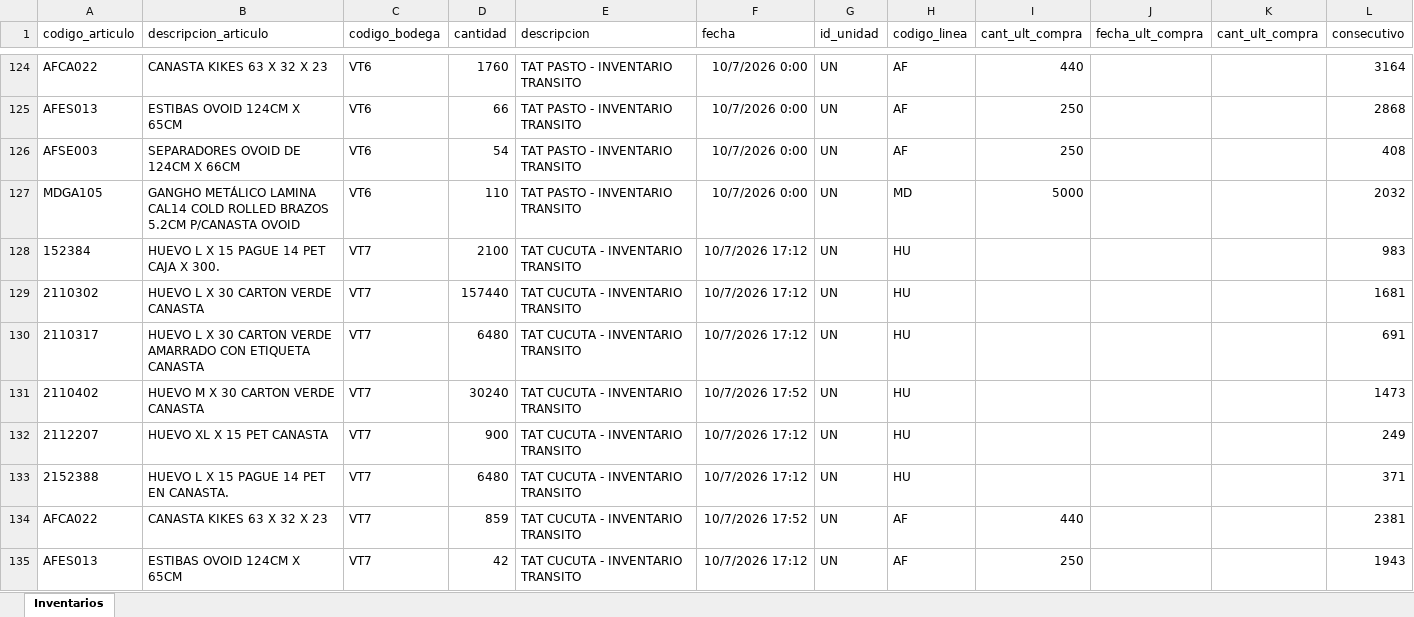
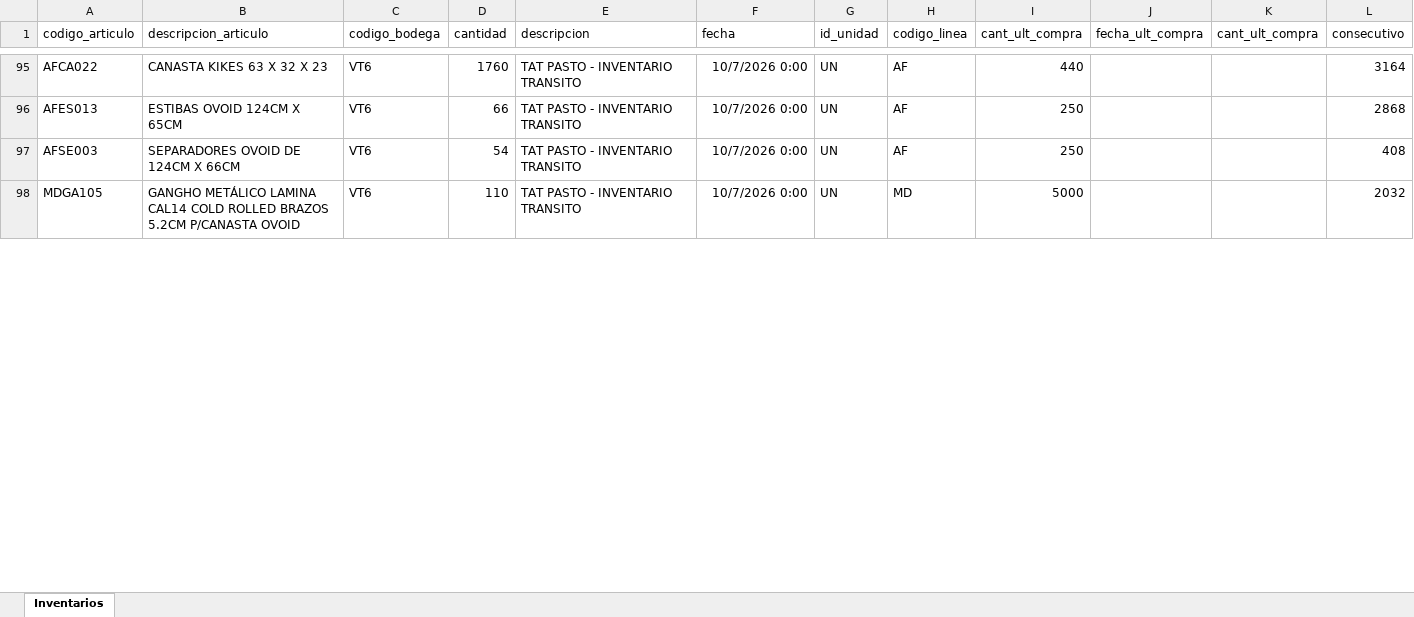
Before and after one commit to CamiVargas25/Inventarios, an Excel workbook: Inventarios.xlsx, sheet Inventarios, drawn as a sheet; only a part is shown, gaps mark what is left out; values as stored, in another font and other column widths than the file's, no borders; removed rows and columns are numbered as before the commit, all else as after; the diff covers the shown part only; the diff names each change by its address in the sheet, - before the commit and + after, or states it on an @@ line.

```diff
--- a/Inventarios.xlsx (sheet Inventarios)
+++ b/Inventarios.xlsx (sheet Inventarios)
-row 128: 152384 | HUEVO L X 15 PAGUE 14 PET CAJA X 300. | VT7 | 2100 | TAT CUCUTA - INVENTARIO TRANSITO | 10/7/2026 17:12 | UN | HU |  |  |  | 983
-row 129: 2110302 | HUEVO L X 30 CARTON VERDE CANASTA | VT7 | 157440 | TAT CUCUTA - INVENTARIO TRANSITO | 10/7/2026 17:12 | UN | HU |  |  |  | 1681
-row 130: 2110317 | HUEVO L X 30 CARTON VERDE AMARRADO CON ETIQUETA CANASTA | VT7 | 6480 | TAT CUCUTA - INVENTARIO TRANSITO | 10/7/2026 17:12 | UN | HU |  |  |  | 691
-row 131: 2110402 | HUEVO M X 30 CARTON VERDE CANASTA | VT7 | 30240 | TAT CUCUTA - INVENTARIO TRANSITO | 10/7/2026 17:52 | UN | HU |  |  |  | 1473
-row 132: 2112207 | HUEVO XL X 15 PET CANASTA | VT7 | 900 | TAT CUCUTA - INVENTARIO TRANSITO | 10/7/2026 17:12 | UN | HU |  |  |  | 249
-row 133: 2152388 | HUEVO L X 15 PAGUE 14 PET EN CANASTA. | VT7 | 6480 | TAT CUCUTA - INVENTARIO TRANSITO | 10/7/2026 17:12 | UN | HU |  |  |  | 371
-row 134: AFCA022 | CANASTA KIKES 63 X 32 X 23 | VT7 | 859 | TAT CUCUTA - INVENTARIO TRANSITO | 10/7/2026 17:52 | UN | AF | 440 |  |  | 2381
-row 135: AFES013 | ESTIBAS OVOID 124CM X 65CM | VT7 | 42 | TAT CUCUTA - INVENTARIO TRANSITO | 10/7/2026 17:12 | UN | AF | 250 |  |  | 1943
```
Also changed, not shown: 29 added rows, 54 removed rows and 122 edited cells elsewhere in this sheet, BD Rupturas.xlsx, 1 other file.
